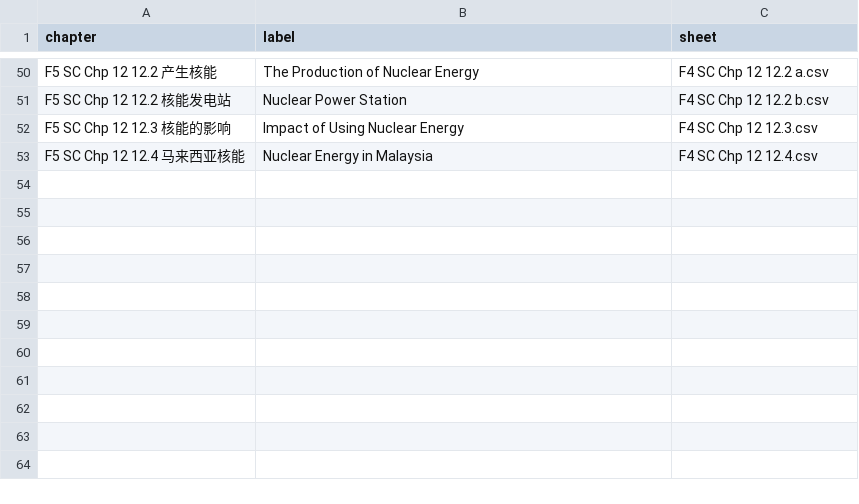
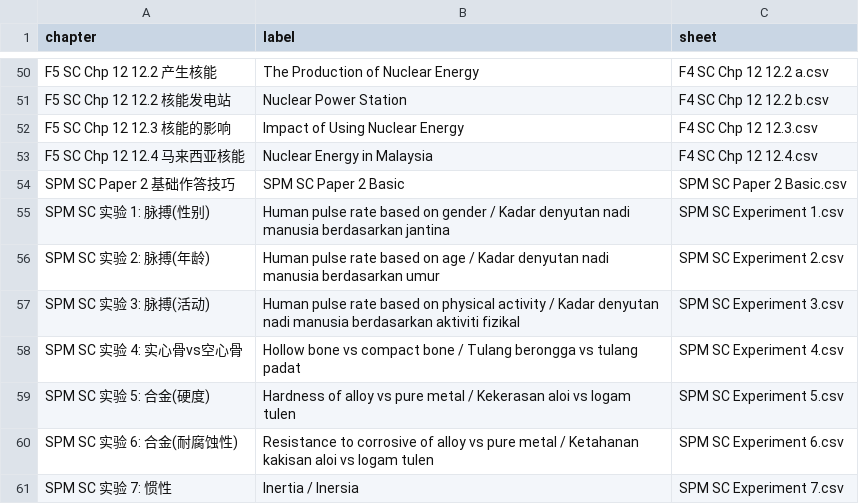
Before and after one commit to nobody0619/F4-SC, a CSV file: Chapters.csv, drawn as a sheet; only a part is shown, gaps mark what is left out; the diff names each change by its address in the sheet, - before the commit and + after, or states it on an @@ line.

```diff
--- a/Chapters.csv
+++ b/Chapters.csv
+row 54: SPM SC Paper 2 基础作答技巧 | SPM SC Paper 2 Basic | SPM SC Paper 2 Basic.csv
+row 55: SPM SC 实验 1: 脉搏(性别) | Human pulse rate based on gender / Kadar denyutan nadi manusia berdasarkan jantina | SPM SC Experiment 1.csv
+row 56: SPM SC 实验 2: 脉搏(年龄) | Human pulse rate based on age / Kadar denyutan nadi manusia berdasarkan umur | SPM SC Experiment 2.csv
+row 57: SPM SC 实验 3: 脉搏(活动) | Human pulse rate based on physical activity / Kadar denyutan nadi manusia berdasarkan aktiviti fizikal | SPM SC Experiment 3.csv
+row 58: SPM SC 实验 4: 实心骨vs空心骨 | Hollow bone vs compact bone / Tulang berongga vs tulang padat | SPM SC Experiment 4.csv
+row 59: SPM SC 实验 5: 合金(硬度) | Hardness of alloy vs pure metal / Kekerasan aloi vs logam tulen | SPM SC Experiment 5.csv
+row 60: SPM SC 实验 6: 合金(耐腐蚀性) | Resistance to corrosive of alloy vs pure metal / Ketahanan kakisan aloi vs logam tulen | SPM SC Experiment 6.csv
+row 61: SPM SC 实验 7: 惯性 | Inertia / Inersia | SPM SC Experiment 7.csv
```
Also changed, not shown: 13 other files.
